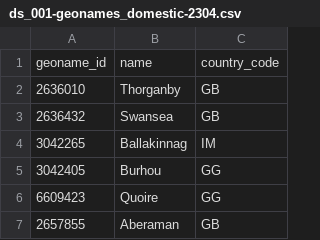
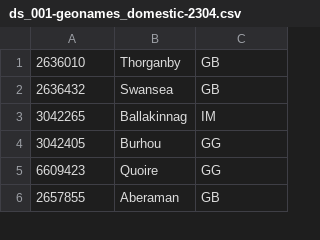
Before and after one commit to robsquires/load-test-artefacts, a CSV file: LOADTEST-1906/ds_001-geonames_domestic-2304.csv, drawn as a sheet; only a part is shown.

```diff
--- a/LOADTEST-1906/ds_001-geonames_domestic-2304.csv
+++ b/LOADTEST-1906/ds_001-geonames_domestic-2304.csv
@@ -1,2 +1 @@
-"geoname_id","name","country_code"
 2636010,"Thorganby","GB"
```
Also changed, not shown: 1 other file.
